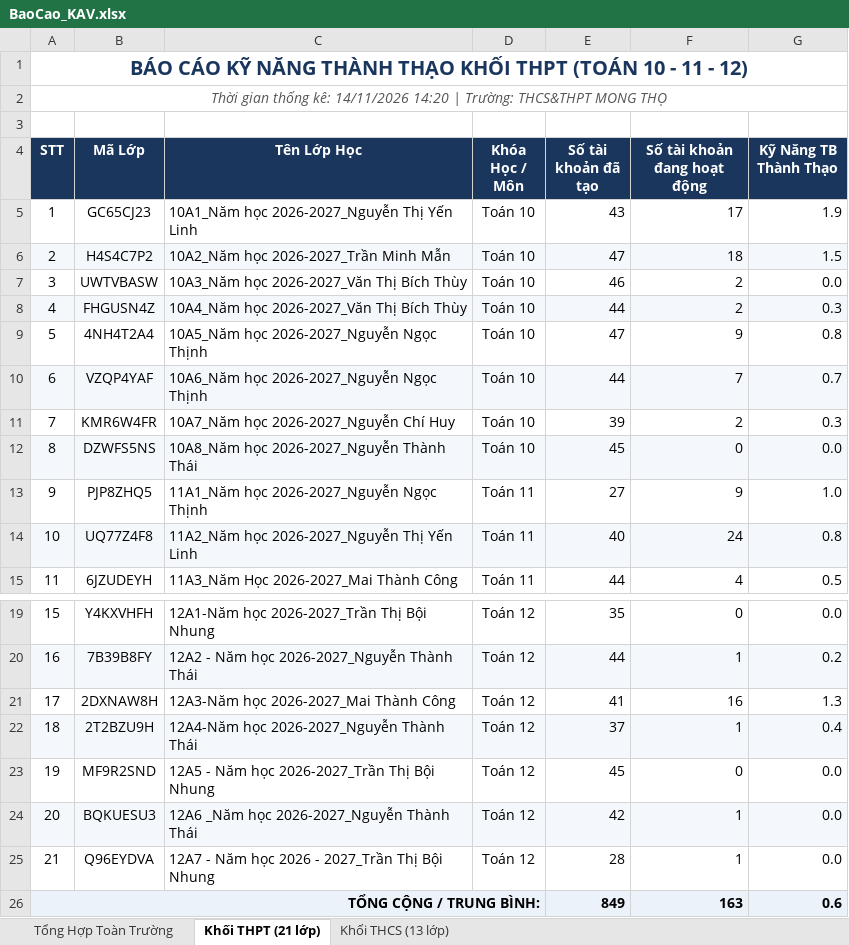
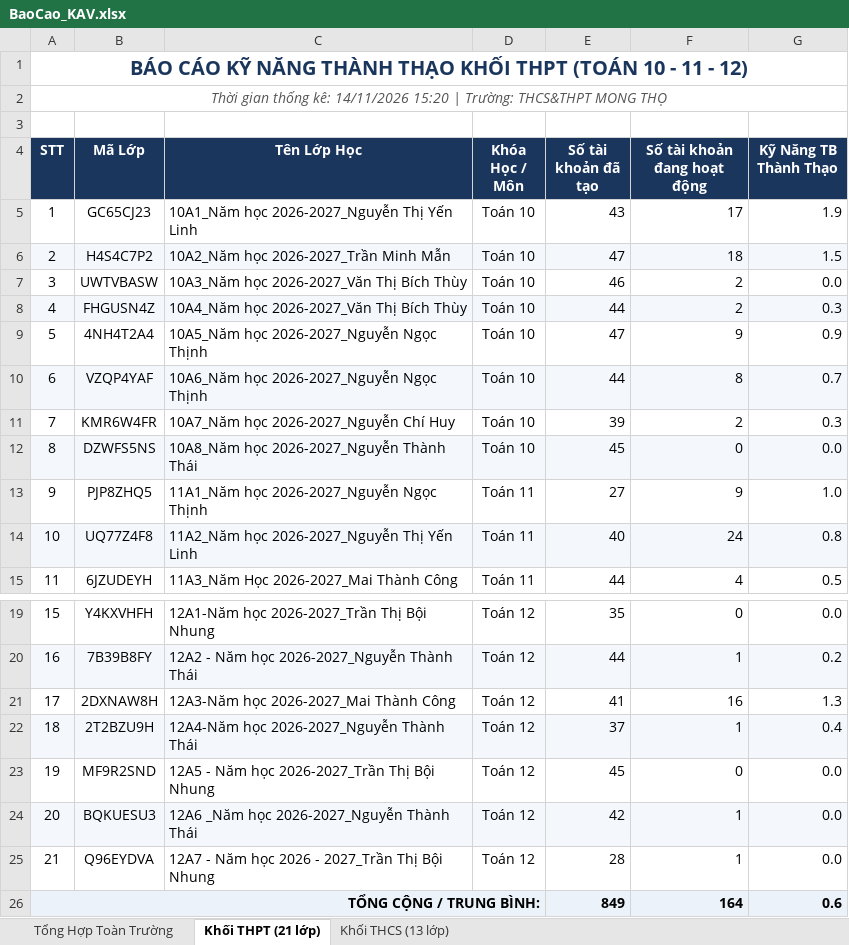
Before and after one commit to thanhthaiagu/kav-report, an Excel workbook: BaoCao_KAV.xlsx, sheet Khối THPT (21 lớp), drawn as a sheet; only a part is shown, gaps mark what is left out; values as stored, in another font and other column widths than the file's, no borders; the diff names each change by its address in the sheet, - before the commit and + after, or states it on an @@ line.

Commit message:
Cập nhật báo cáo Excel cả 2 tài khoản THCS & THPT

```diff
--- a/BaoCao_KAV.xlsx (sheet Khối THPT (21 lớp))
+++ b/BaoCao_KAV.xlsx (sheet Khối THPT (21 lớp))
-A2 (STT): …kê: 14/11/2026 14:20 | Trường:…
+A2 (STT): …kê: 14/11/2026 15:20 | Trường:…
-G9 (Kỹ Năng TB Thành Thạo): 0.8
+G9 (Kỹ Năng TB Thành Thạo): 0.9
-F10 (Số tài khoản đang hoạt động): 7
+F10 (Số tài khoản đang hoạt động): 8
-F26 (Số tài khoản đang hoạt động): 163
+F26 (Số tài khoản đang hoạt động): 164
```
Also changed, not shown: sheet Tổng Hợp Toàn Trường, sheet Khối THCS (13 lớp).
